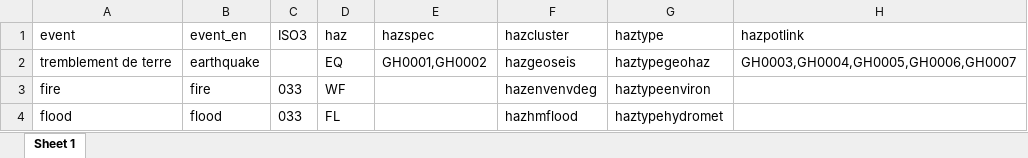
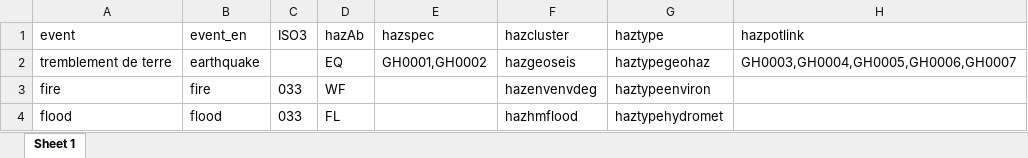
Before and after one commit to IFRCGo/GCDB, an Excel workbook: Taxonomies/MostlyImpactData/Desinventar_HIP.xlsx, sheet Sheet 1, drawn as a sheet; only a part is shown; values as stored, in another font and other column widths than the file's, no borders; the diff names each change by its address in the sheet, - before the commit and + after, or states it on an @@ line.

Commit message:
Removing dependency on hazard of the scripts that read in the impact data.

```diff
--- a/Taxonomies/MostlyImpactData/Desinventar_HIP.xlsx (sheet Sheet 1)
+++ b/Taxonomies/MostlyImpactData/Desinventar_HIP.xlsx (sheet Sheet 1)
-D1: haz
+D1: hazAb
```
Also changed, not shown: 5 other files.
